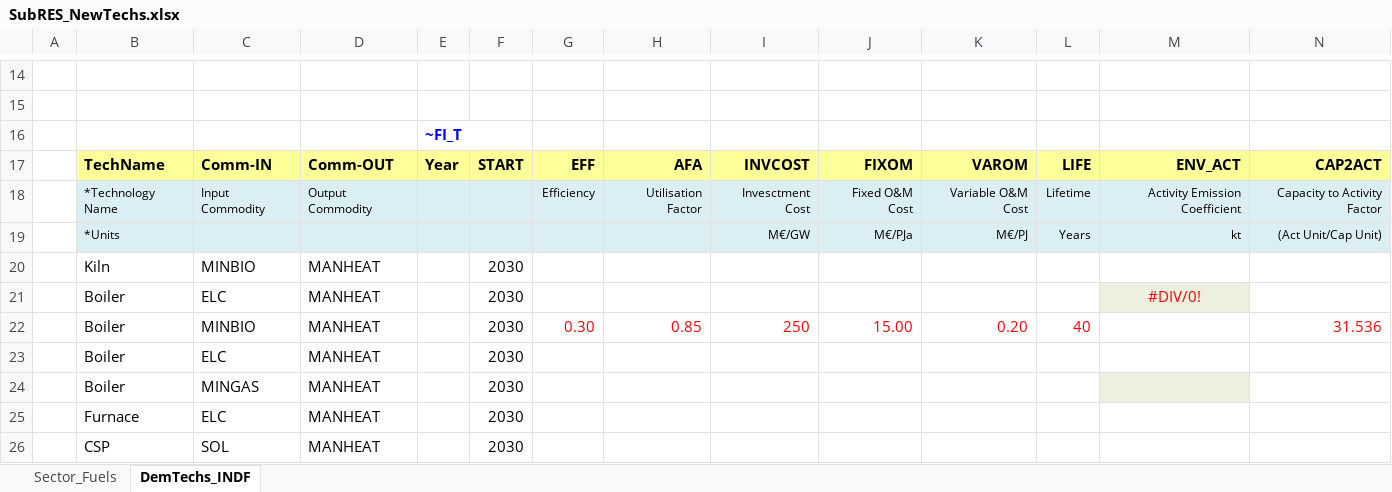
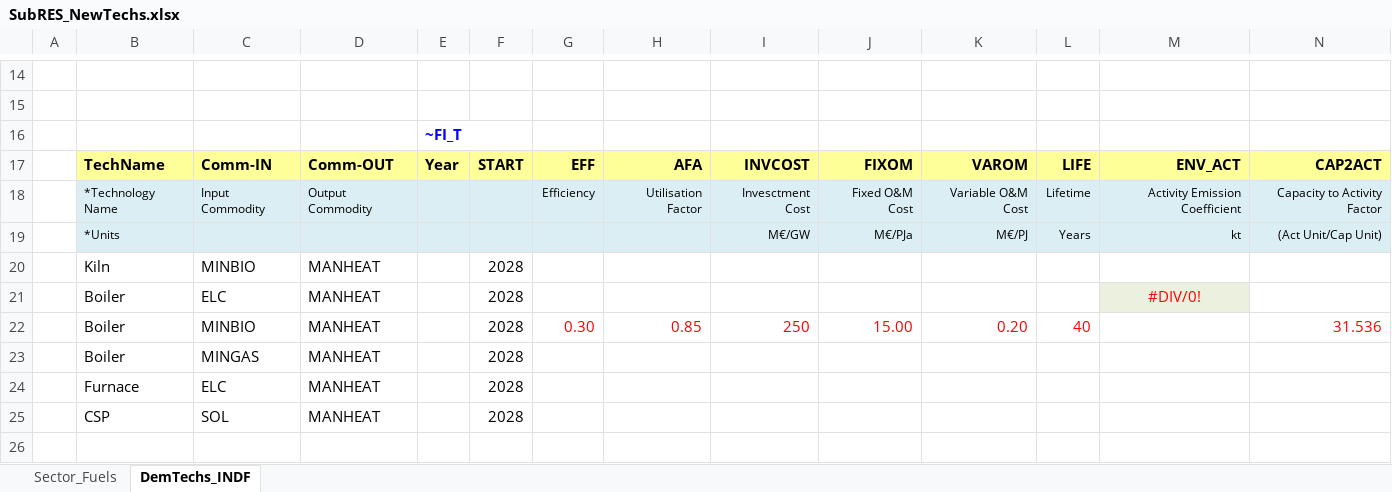
Before and after one commit to Tamenew/INDIND, an Excel workbook: SubRES_TMPL/SubRES_NewTechs.xlsx, sheet DemTechs_INDF, drawn as a sheet; only a part is shown, gaps mark what is left out; values as stored, in another font and other column widths than the file's, no borders; charts and pictures not drawn; removed rows and columns are numbered as before the commit, all else as after; rows hold the shown columns only; the diff names each change by its address in the sheet, - before the commit and + after, or states it on an @@ line.

Commit message:
Update SubRES_NewTechs.xlsx
Yes

```diff
--- a/SubRES_TMPL/SubRES_NewTechs.xlsx (sheet DemTechs_INDF)
+++ b/SubRES_TMPL/SubRES_NewTechs.xlsx (sheet DemTechs_INDF)
-F20:F23: 2030
+F20:F23: 2028
-C23: ELC
+C23: MINGAS
-row 24:  | Boiler | MINGAS | MANHEAT |  | 2030
-F24:F25: 2030
+F24:F25: 2028
```
Also changed, not shown: formulas that keep their value, charts or pictures.
